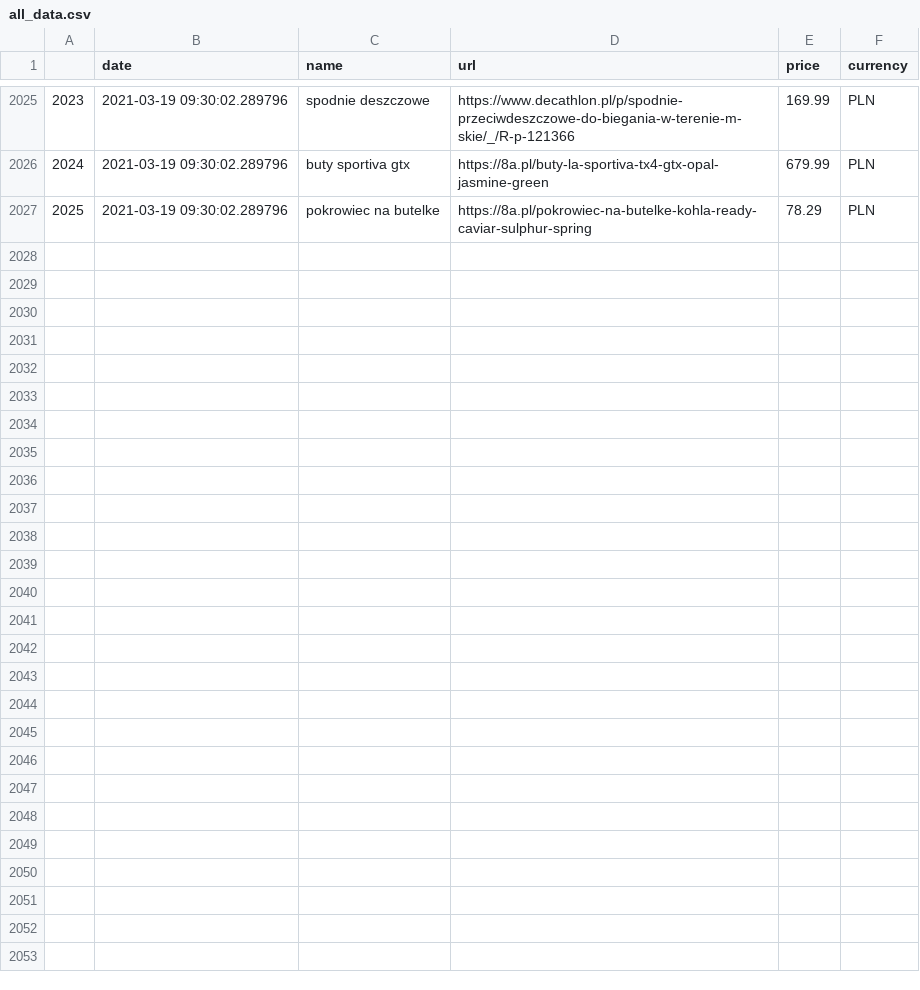
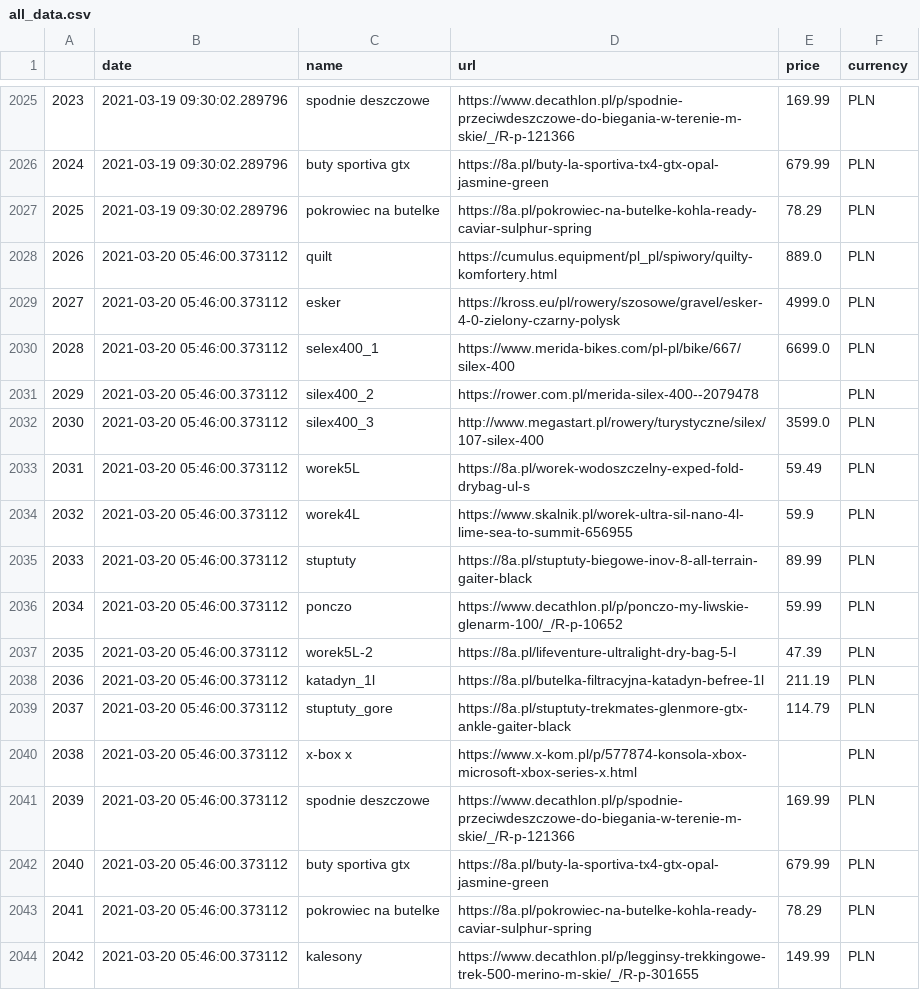
Before and after one commit to truecapehorn/MyScrapper, a CSV file: Dane/all_data.csv, drawn as a sheet; only a part is shown, gaps mark what is left out.

```diff
--- a/Dane/all_data.csv
+++ b/Dane/all_data.csv
@@ -2027 +2027,18 @@
 2025,2021-03-19 09:30:02.289796,pokrowiec na butelke,https://8a.pl/pokrowiec-na-butelke-kohla-ready-caviar-sulphur-spring,78.29,PLN
+2026,2021-03-20 05:46:00.373112,quilt,https://cumulus.equipment/pl_pl/spiwory/quilty-komfortery.html,889.0,PLN
+2027,2021-03-20 05:46:00.373112,esker,https://kross.eu/pl/rowery/szosowe/gravel/esker-4-0-zielony-czarny-polysk,4999.0,PLN
+2028,2021-03-20 05:46:00.373112,selex400_1,https://www.merida-bikes.com/pl-pl/bike/667/silex-400,6699.0,PLN
+2029,2021-03-20 05:46:00.373112,silex400_2,https://rower.com.pl/merida-silex-400--2079478,,PLN
+2030,2021-03-20 05:46:00.373112,silex400_3,http://www.megastart.pl/rowery/turystyczne/silex/107-silex-400,3599.0,PLN
+2031,2021-03-20 05:46:00.373112,worek5L,https://8a.pl/worek-wodoszczelny-exped-fold-drybag-ul-s,59.49,PLN
+2032,2021-03-20 05:46:00.373112,worek4L,https://www.skalnik.pl/worek-ultra-sil-nano-4l-lime-sea-to-summit-656955,59.9,PLN
+2033,2021-03-20 05:46:00.373112,stuptuty,https://8a.pl/stuptuty-biegowe-inov-8-all-terrain-gaiter-black,89.99,PLN
+2034,2021-03-20 05:46:00.373112,ponczo,https://www.decathlon.pl/p/ponczo-my-liwskie-glenarm-100/_/R-p-10652,59.99,PLN
+2035,2021-03-20 05:46:00.373112,worek5L-2,https://8a.pl/lifeventure-ultralight-dry-bag-5-l,47.39,PLN
+2036,2021-03-20 05:46:00.373112,katadyn_1l,https://8a.pl/butelka-filtracyjna-katadyn-befree-1l,211.19,PLN
+2037,2021-03-20 05:46:00.373112,stuptuty_gore,https://8a.pl/stuptuty-trekmates-glenmore-gtx-ankle-gaiter-black,114.79,PLN
+2038,2021-03-20 05:46:00.373112,x-box x,https://www.x-kom.pl/p/577874-konsola-xbox-microsoft-xbox-series-x.html,,PLN
+2039,2021-03-20 05:46:00.373112,spodnie deszczowe,https://www.decathlon.pl/p/spodnie-przeciwdeszczowe-do-biegania-w-terenie-m-skie/_/R-p-121366,169.99,PLN
+2040,2021-03-20 05:46:00.373112,buty sportiva gtx,https://8a.pl/buty-la-sportiva-tx4-gtx-opal-jasmine-green,679.99,PLN
+2041,2021-03-20 05:46:00.373112,pokrowiec na butelke,https://8a.pl/pokrowiec-na-butelke-kohla-ready-caviar-sulphur-spring,78.29,PLN
+2042,2021-03-20 05:46:00.373112,kalesony,https://www.decathlon.pl/p/legginsy-trekkingowe-trek-500-merino-m-skie/_/R-p-301655,149.99,PLN
```
Also changed, not shown: 3 other files.
